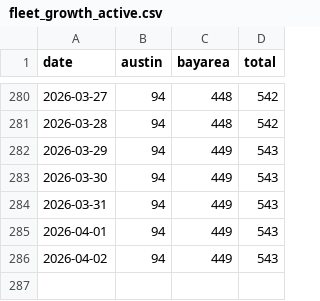
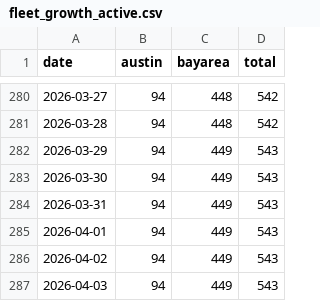
Before and after one commit to kangning-huang/tesla_robotaxi_mile_per_incident_tracker, a CSV file: data/fleet_growth_active.csv, drawn as a sheet; only a part is shown, gaps mark what is left out.

```diff
--- a/data/fleet_growth_active.csv
+++ b/data/fleet_growth_active.csv
@@ -286 +286,2 @@ date,austin,bayarea,total
 2026-04-02,94,449,543
+2026-04-03,94,449,543
```
Also changed, not shown: data/fleet_growth_total.csv, 3 other files.
